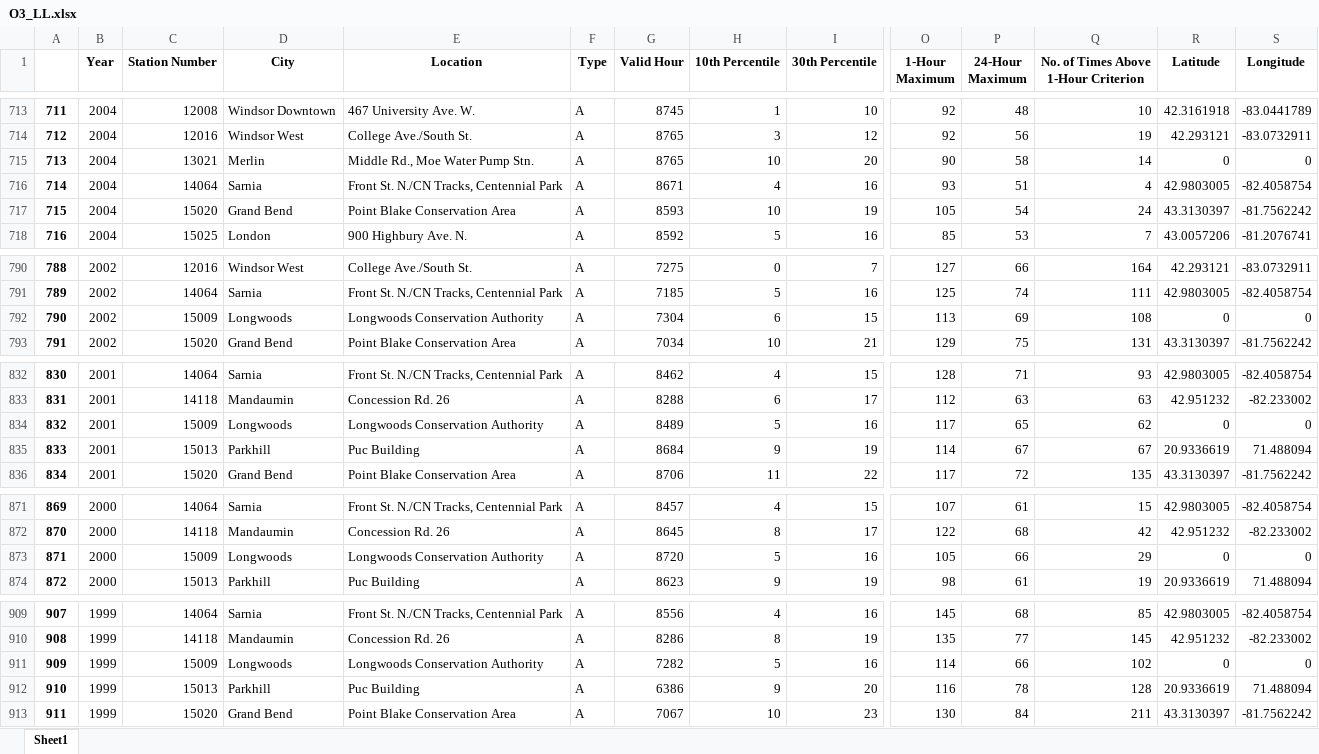
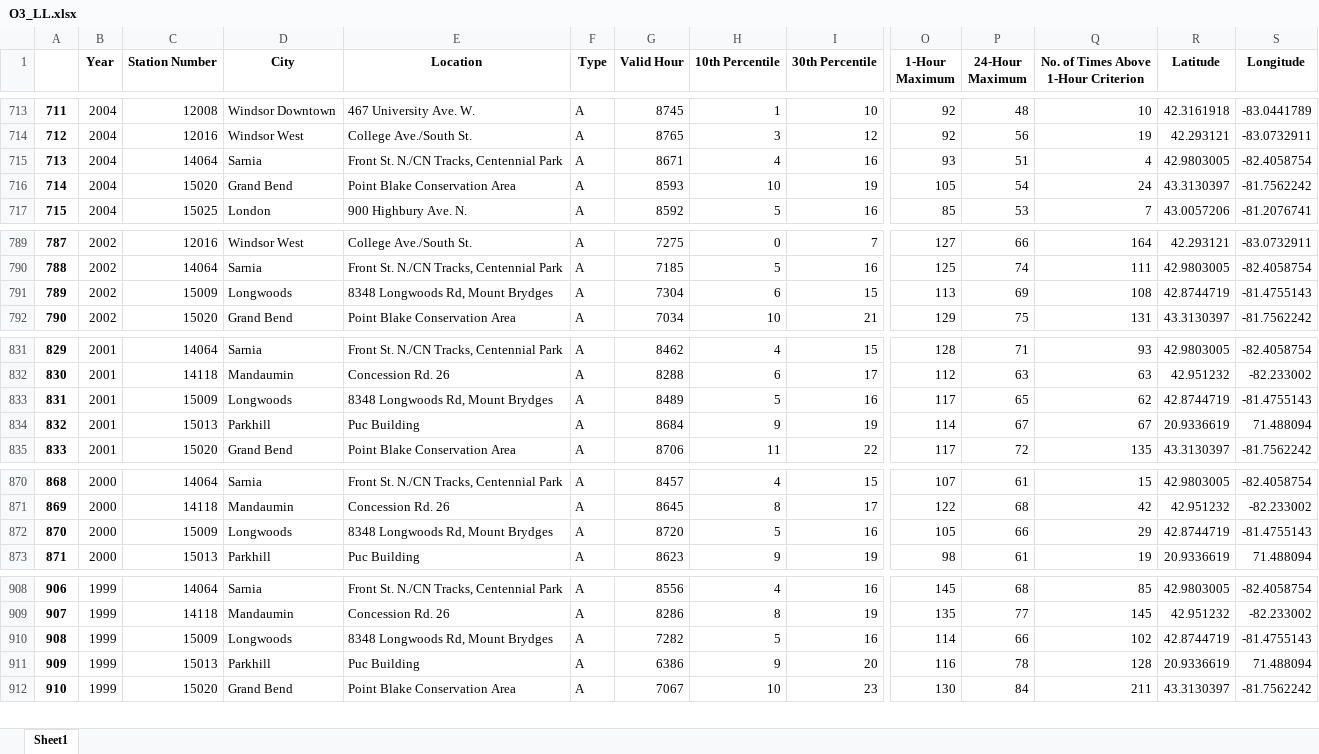
Before and after one commit to jiasunzhu613/a57-project, an Excel workbook: data/O3_LL.xlsx, sheet Sheet1, drawn as a sheet; only a part is shown, gaps mark what is left out; values as stored, in another font and other column widths than the file's, no borders; removed rows and columns are numbered as before the commit, all else as after; rows hold the shown columns only; the diff covers the shown part only; the diff names each change by its address in the sheet, - before the commit and + after, or states it on an @@ line.

```diff
--- a/data/O3_LL.xlsx (sheet Sheet1)
+++ b/data/O3_LL.xlsx (sheet Sheet1)
-row 715: 713 | 2004 | 13021 | Merlin | Middle Rd., Moe Water Pump Stn. | A | 8765 | 10 | 20 | 90 | 58 | 14 | 0 | 0
@@ column A renumbered from row 715 down @@
-E791 (Location): Longwoods Conservation Authority
+E791 (Location): 8348 Longwoods Rd, Mount Brydges
-R791 (Latitude): 0
+R791 (Latitude): 42.8744719
-S791 (Longitude): 0
+S791 (Longitude): -81.4755143
-E833 (Location): Longwoods Conservation Authority
+E833 (Location): 8348 Longwoods Rd, Mount Brydges
-R833 (Latitude): 0
+R833 (Latitude): 42.8744719
-S833 (Longitude): 0
+S833 (Longitude): -81.4755143
-E872 (Location): Longwoods Conservation Authority
+E872 (Location): 8348 Longwoods Rd, Mount Brydges
-R872 (Latitude): 0
+R872 (Latitude): 42.8744719
-S872 (Longitude): 0
+S872 (Longitude): -81.4755143
-E910 (Location): Longwoods Conservation Authority
+E910 (Location): 8348 Longwoods Rd, Mount Brydges
-R910 (Latitude): 0
+R910 (Latitude): 42.8744719
-S910 (Longitude): 0
+S910 (Longitude): -81.4755143
```
Also changed, not shown: 12 edited cells elsewhere in this sheet, data/NOX_LL.xlsx, data/PM25_LL.xlsx, 1 other file.
